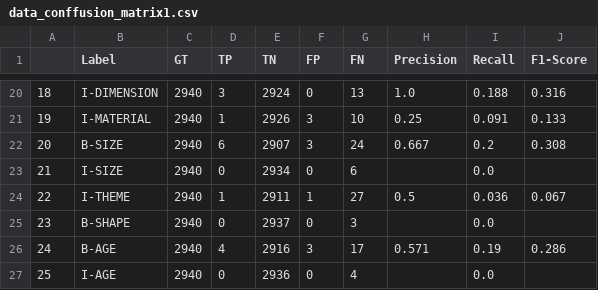
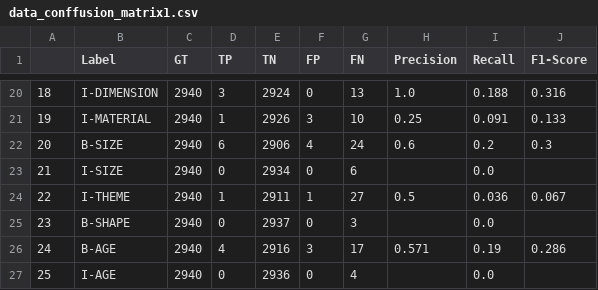
Before and after one commit to farisdewantoro/NAMED-ENTITY-JUDUL-PRODUK-INDONESIA, a CSV file: server/nlp/data/data_conffusion_matrix1.csv, drawn as a sheet; only a part is shown, gaps mark what is left out; the diff covers the shown part only.

```diff
--- a/server/nlp/data/data_conffusion_matrix1.csv
+++ b/server/nlp/data/data_conffusion_matrix1.csv
@@ -21,3 +21,3 @@
 19,I-MATERIAL,2940,1,2926,3,10,0.25,0.091,0.133
-20,B-SIZE,2940,6,2907,3,24,0.667,0.2,0.308
+20,B-SIZE,2940,6,2906,4,24,0.6,0.2,0.3
 21,I-SIZE,2940,0,2934,0,6,,0.0,
```
Also changed, not shown: 61 edited cells elsewhere in this file, 7 other files.
